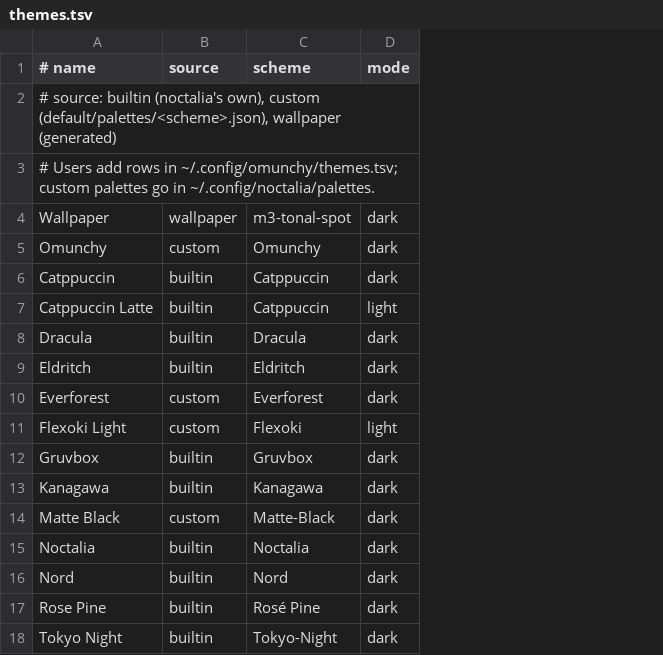
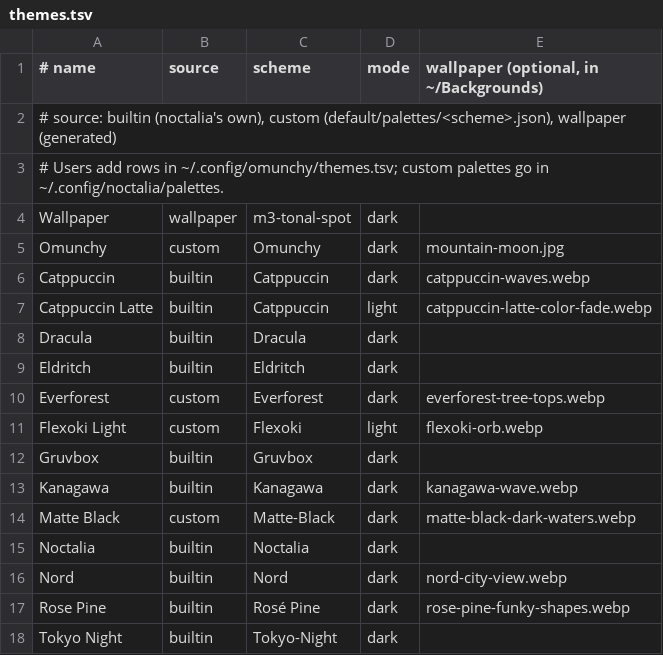
Before and after one commit to mrgreen3/Omunchy, a TSV file: default/themes.tsv, drawn as a sheet; the diff names each change by its address in the sheet, - before the commit and + after, or states it on an @@ line.

```diff
--- a/default/themes.tsv
+++ b/default/themes.tsv
+column E, rows 1-17: wallpaper (optional, in ~/Backgrounds) |  |  |  | mountain-moon.jpg | catppuccin-waves.webp | catppuccin-latte-color-fade.webp |  |  | everforest-tree-tops.webp | flexoki-orb.webp |  | kanagawa-wave.webp | matte-black-dark-waters.webp |  | nord-city-view.webp | rose-pine-funky-shapes.webp
```
Also changed, not shown: 9 other files.
